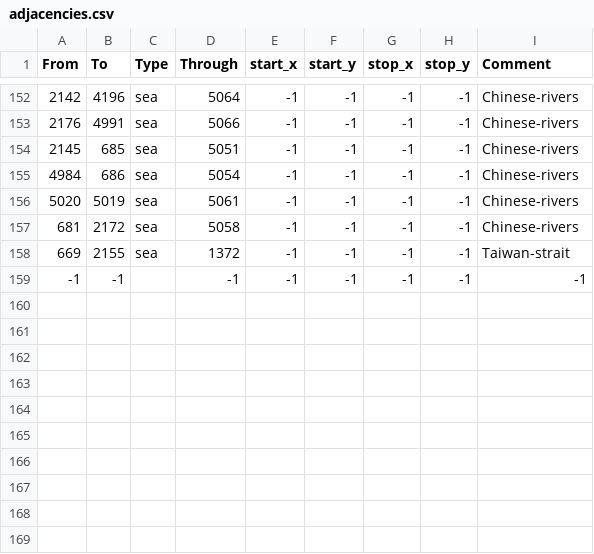
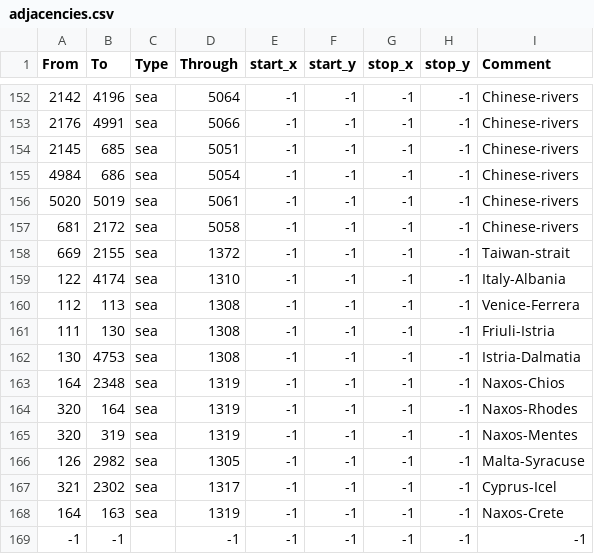
Before and after one commit to SABATHOR94/coremodpinguinearbeitsversion, a CSV file: map/adjacencies.csv, drawn as a sheet; only a part is shown, gaps mark what is left out.

Commit message:
Venice QoL update

```diff
--- a/map/adjacencies.csv
+++ b/map/adjacencies.csv
@@ -158,2 +158,12 @@ From;To;Type;Through;start_x;start_y;stop_x;stop_y;Comment
 669;2155;sea;1372;-1;-1;-1;-1;Taiwan-strait
+122;4174;sea;1310;-1;-1;-1;-1;Italy-Albania
+112;113;sea;1308;-1;-1;-1;-1;Venice-Ferrera
+111;130;sea;1308;-1;-1;-1;-1;Friuli-Istria
+130;4753;sea;1308;-1;-1;-1;-1;Istria-Dalmatia
+164;2348;sea;1319;-1;-1;-1;-1;Naxos-Chios
+320;164;sea;1319;-1;-1;-1;-1;Naxos-Rhodes
+320;319;sea;1319;-1;-1;-1;-1;Naxos-Mentes
+126;2982;sea;1305;-1;-1;-1;-1;Malta-Syracuse
+321;2302;sea;1317;-1;-1;-1;-1;Cyprus-Icel
+164;163;sea;1319;-1;-1;-1;-1;Naxos-Crete
 -1;-1;;-1;-1;-1;-1;-1;-1;
```
Also changed, not shown: 8 other files.
